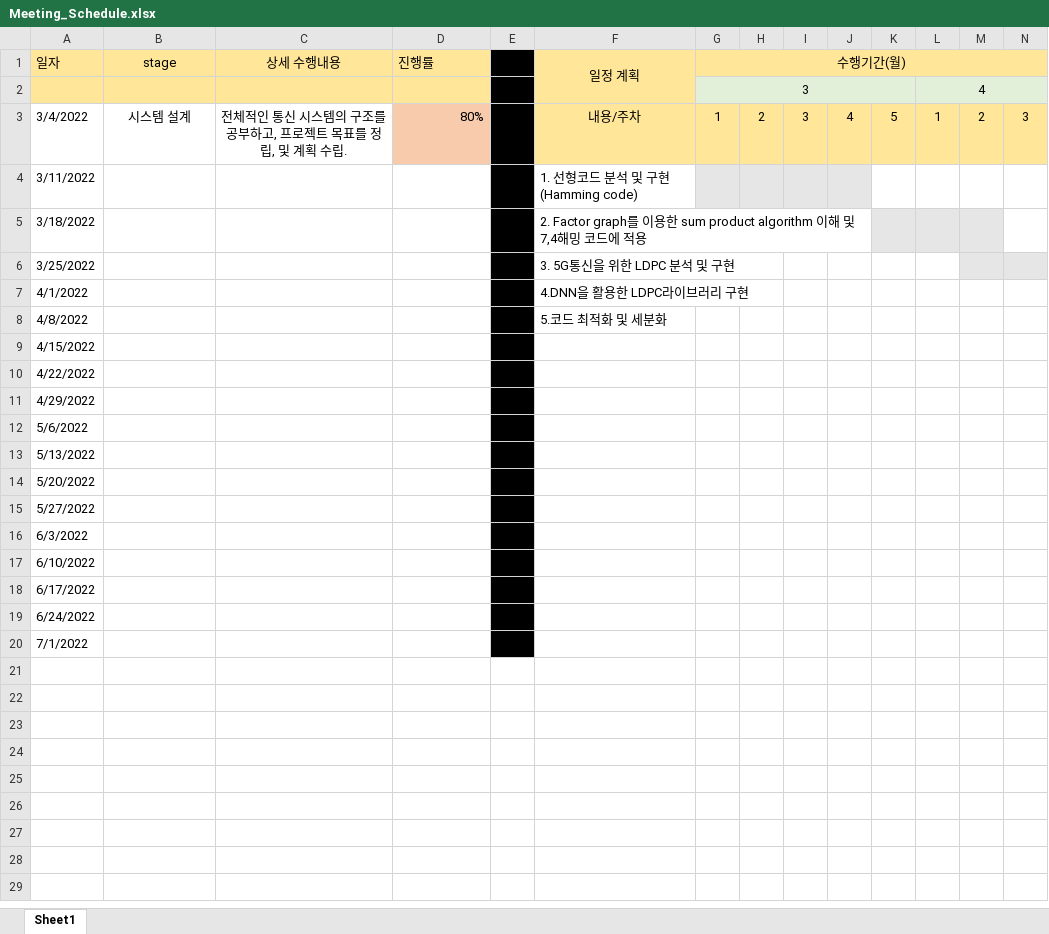
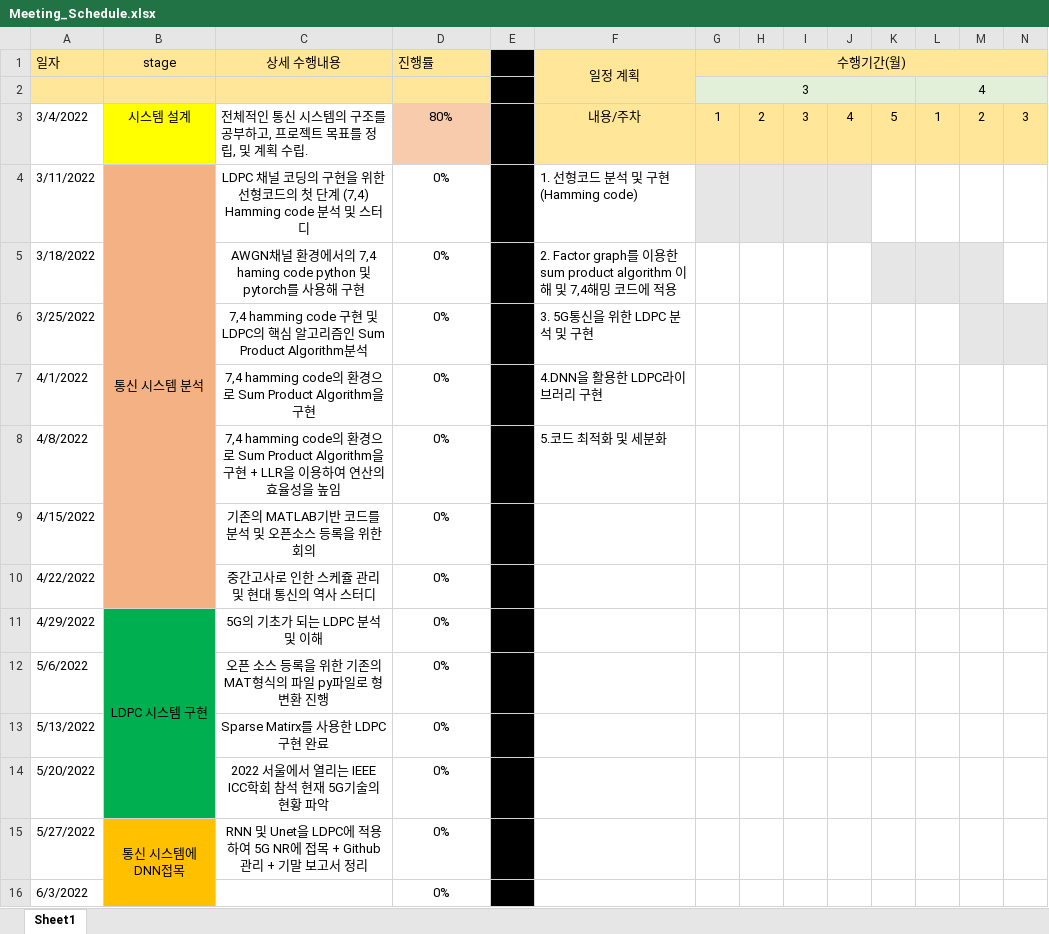
Before and after one commit to reverse-sky/CapstoneDesign2022_1_DEML, an Excel workbook: docs/weekly_report/week_01/Meeting_Schedule.xlsx, sheet Sheet1, drawn as a sheet; only a part is shown; values as stored, in another font and other column widths than the file's, no borders; rows hold the shown columns only; the diff names each change by its address in the sheet, - before the commit and + after, or states it on an @@ line.

```diff
--- a/docs/weekly_report/week_01/Meeting_Schedule.xlsx (sheet Sheet1)
+++ b/docs/weekly_report/week_01/Meeting_Schedule.xlsx (sheet Sheet1)
-B3 fill: none
+B3 fill: #FFFF00
-C3 alignment: center
+C3 alignment: left
-D3 alignment: right
+D3 alignment: center
-B4 (stage): (empty)
+B4 (stage): 통신 시스템 분석
-B4:B10 fill: none
+B4:B10 fill: #F4B183
+B4:B10 merged
-C4 (상세 수행내용): (empty)
+C4 (상세 수행내용): LDPC 채널 코딩의 구현을 위한 선형코드의 첫 단계 (7,4) Hamming code 분석 및 스터디
-D4:D16 (진행률): (empty)
+D4:D16 (진행률): 0%
-C5 (상세 수행내용): (empty)
+C5 (상세 수행내용): AWGN채널 환경에서의 7,4 haming code python 및 pytorch를 사용해 구현
-C6 (상세 수행내용): (empty)
+C6 (상세 수행내용): 7,4 hamming code 구현 및 LDPC의 핵심 알고리즘인 Sum Product Algorithm분석
-C7 (상세 수행내용): (empty)
+C7 (상세 수행내용): 7,4 hamming code의 환경으로 Sum Product Algorithm을 구현
-C8 (상세 수행내용): (empty)
+C8 (상세 수행내용): 7,4 hamming code의 환경으로 Sum Product Algorithm을 구현 + LLR을 이용하여 연산의 효율성을 높임
-C9 (상세 수행내용): (empty)
+C9 (상세 수행내용): 기존의 MATLAB기반 코드를 분석 및 오픈소스 등록을 위한 회의
-C10 (상세 수행내용): (empty)
+C10 (상세 수행내용): 중간고사로 인한 스케쥴 관리 및 현대 통신의 역사 스터디
-B11 (stage): (empty)
+B11 (stage): LDPC 시스템 구현
-B11:B14 fill: none
+B11:B14 fill: #00B050
+B11:B14 merged
-C11 (상세 수행내용): (empty)
+C11 (상세 수행내용): 5G의 기초가 되는 LDPC 분석 및 이해
-C12 (상세 수행내용): (empty)
+C12 (상세 수행내용): 오픈 소스 등록을 위한 기존의 MAT형식의 파일 py파일로 형변환 진행
-C13 (상세 수행내용): (empty)
+C13 (상세 수행내용): Sparse Matirx를 사용한 LDPC 구현 완료
-C14 (상세 수행내용): (empty)
+C14 (상세 수행내용): 2022 서울에서 열리는 IEEE ICC학회 참석 현재 5G기술의 현황 파악
-B15 (stage): (empty)
+B15 (stage): 통신 시스템에 DNN접목
-B15:B16 fill: none
+B15:B16 fill: #FFC000
+B15:B16 merged
-C15 (상세 수행내용): (empty)
+C15 (상세 수행내용): RNN 및 Unet을 LDPC에 적용하여 5G NR에 접목 + Github 관리 + 기말 보고서 정리
-row 17: 6/10/2022
-row 18: 6/17/2022
-row 19: 6/24/2022
-row 20: 7/1/2022
```
Also changed, not shown: docs/weekly_report/week_02/Meeting_Schedule.ver2.xlsx, docs/weekly_report/week_03/Meeting_Schedule.ver3.xlsx, 10 other files.
